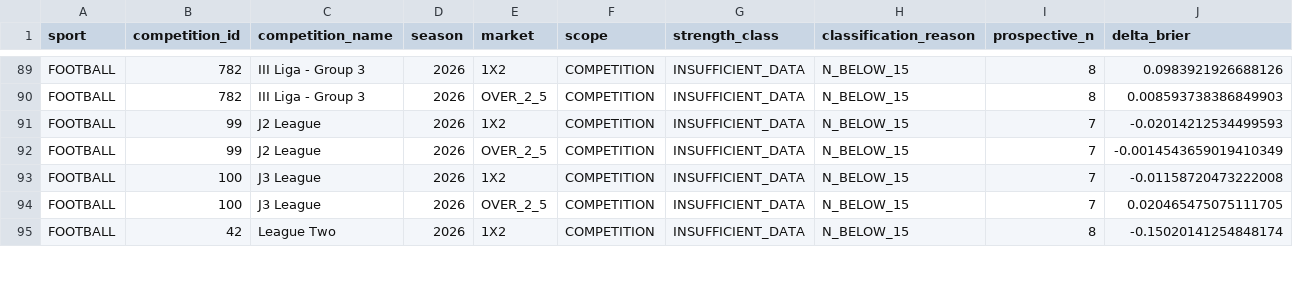
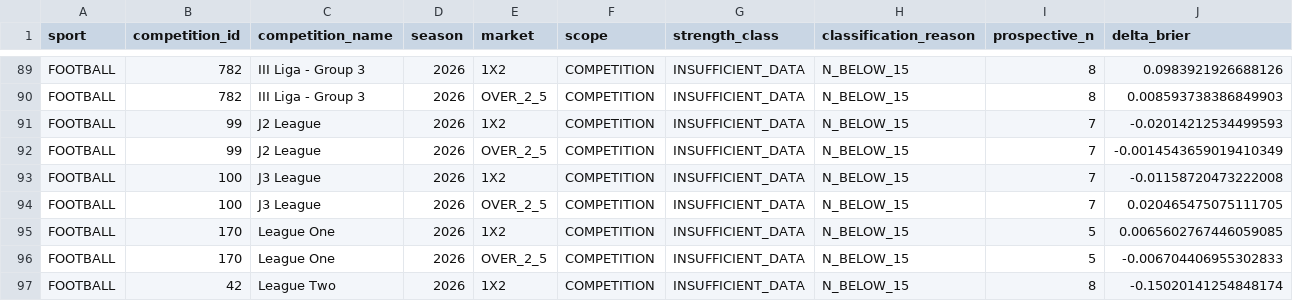
Before and after one commit to MatrixLabSports/MATRIX-LAB, a CSV file: evidence/global_strength_map/strength_map.csv, drawn as a sheet; only a part is shown, gaps mark what is left out; rows hold the shown columns only; the diff covers the shown part only; the diff names each change by its address in the sheet, - before the commit and + after, or states it on an @@ line.

Commit message:
evidence(matrix): refresh global sport competition market strength map

```diff
--- a/evidence/global_strength_map/strength_map.csv
+++ b/evidence/global_strength_map/strength_map.csv
+row 95: FOOTBALL | 170 | League One | 2026 | 1X2 | COMPETITION | INSUFFICIENT_DATA | N_BELOW_15 | 5 | 0.0065602767446059085
+row 96: FOOTBALL | 170 | League One | 2026 | OVER_2_5 | COMPETITION | INSUFFICIENT_DATA | N_BELOW_15 | 5 | -0.006704406955302833
```
Also changed, not shown: 5 added rows and 60 edited cells elsewhere in this file, 3 other files.
